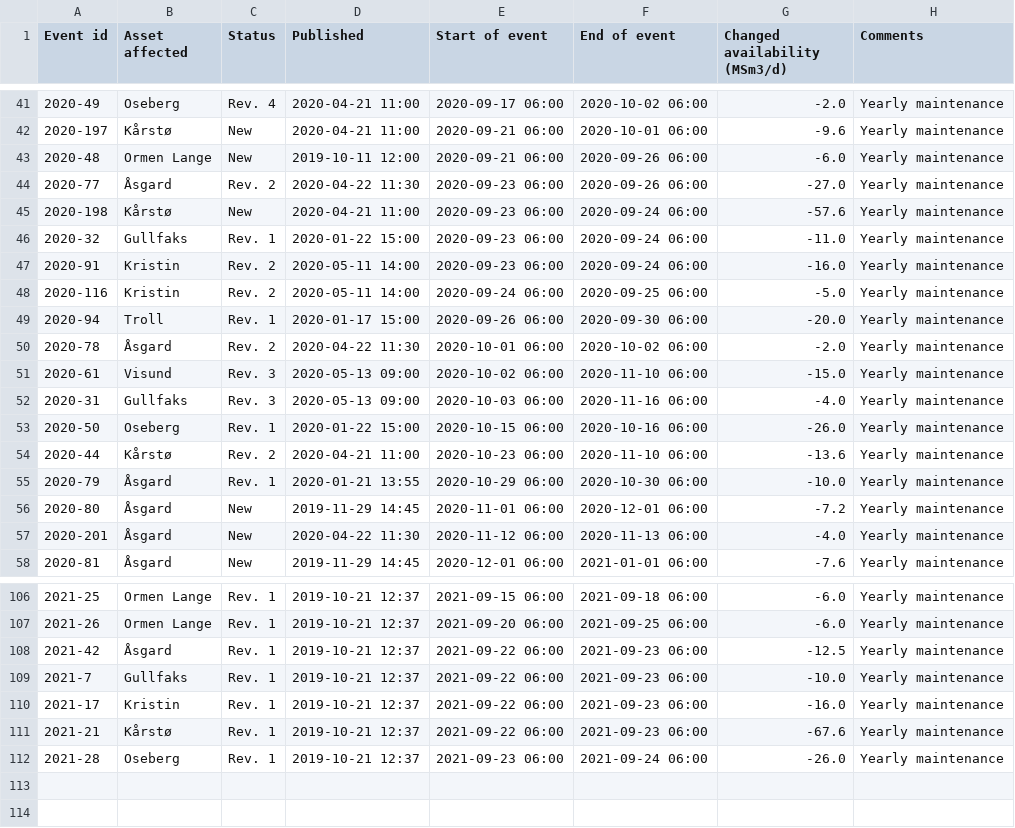
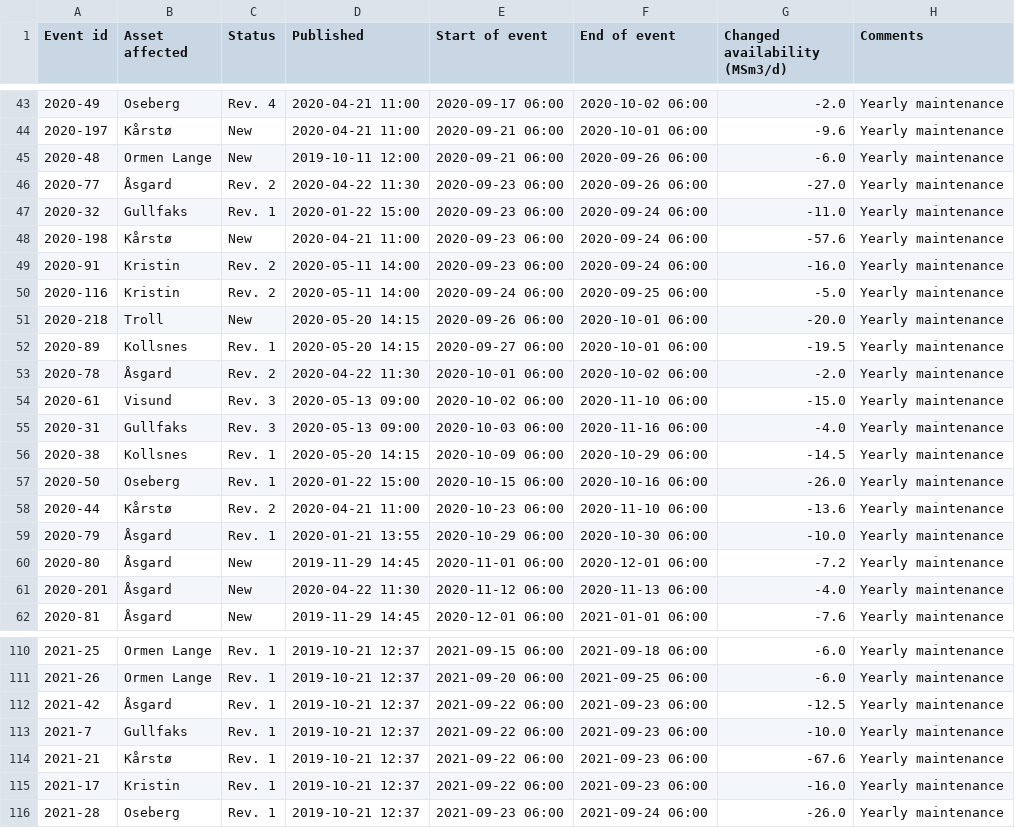
Before and after one commit to vangheq/GasData, a CSV file: data/GsscPlannedEventsFieldsAndProcessingPlants.csv, drawn as a sheet; only a part is shown, gaps mark what is left out; the diff covers the shown part only.

```diff
--- a/data/GsscPlannedEventsFieldsAndProcessingPlants.csv
+++ b/data/GsscPlannedEventsFieldsAndProcessingPlants.csv
@@ -44,7 +46,8 @@ Event id,Asset affected,Status,Published,Start of event,End of event,Changed ava
 2020-77,Åsgard,Rev. 2,2020-04-22 11:30,2020-09-23 06:00,2020-09-26 06:00,-27.0,Yearly maintenance
+2020-32,Gullfaks,Rev. 1,2020-01-22 15:00,2020-09-23 06:00,2020-09-24 06:00,-11.0,Yearly maintenance
 2020-198,Kårstø,New,2020-04-21 11:00,2020-09-23 06:00,2020-09-24 06:00,-57.6,Yearly maintenance
-2020-32,Gullfaks,Rev. 1,2020-01-22 15:00,2020-09-23 06:00,2020-09-24 06:00,-11.0,Yearly maintenance
 2020-91,Kristin,Rev. 2,2020-05-11 14:00,2020-09-23 06:00,2020-09-24 06:00,-16.0,Yearly maintenance
 2020-116,Kristin,Rev. 2,2020-05-11 14:00,2020-09-24 06:00,2020-09-25 06:00,-5.0,Yearly maintenance
-2020-94,Troll,Rev. 1,2020-01-17 15:00,2020-09-26 06:00,2020-09-30 06:00,-20.0,Yearly maintenance
+2020-218,Troll,New,2020-05-20 14:15,2020-09-26 06:00,2020-10-01 06:00,-20.0,Yearly maintenance
+2020-89,Kollsnes,Rev. 1,2020-05-20 14:15,2020-09-27 06:00,2020-10-01 06:00,-19.5,Yearly maintenance
 2020-78,Åsgard,Rev. 2,2020-04-22 11:30,2020-10-01 06:00,2020-10-02 06:00,-2.0,Yearly maintenance
@@ -52,2 +55,3 @@ Event id,Asset affected,Status,Published,Start of event,End of event,Changed ava
 2020-31,Gullfaks,Rev. 3,2020-05-13 09:00,2020-10-03 06:00,2020-11-16 06:00,-4.0,Yearly maintenance
+2020-38,Kollsnes,Rev. 1,2020-05-20 14:15,2020-10-09 06:00,2020-10-29 06:00,-14.5,Yearly maintenance
 2020-50,Oseberg,Rev. 1,2020-01-22 15:00,2020-10-15 06:00,2020-10-16 06:00,-26.0,Yearly maintenance
@@ -109,4 +113,4 @@ Event id,Asset affected,Status,Published,Start of event,End of event,Changed ava
 2021-7,Gullfaks,Rev. 1,2019-10-21 12:37,2021-09-22 06:00,2021-09-23 06:00,-10.0,Yearly maintenance
+2021-21,Kårstø,Rev. 1,2019-10-21 12:37,2021-09-22 06:00,2021-09-23 06:00,-67.6,Yearly maintenance
 2021-17,Kristin,Rev. 1,2019-10-21 12:37,2021-09-22 06:00,2021-09-23 06:00,-16.0,Yearly maintenance
-2021-21,Kårstø,Rev. 1,2019-10-21 12:37,2021-09-22 06:00,2021-09-23 06:00,-67.6,Yearly maintenance
 2021-28,Oseberg,Rev. 1,2019-10-21 12:37,2021-09-23 06:00,2021-09-24 06:00,-26.0,Yearly maintenance
```
Also changed, not shown: 5 added rows, 3 removed rows, 3 moved rows and 12 edited cells elsewhere in this file.
